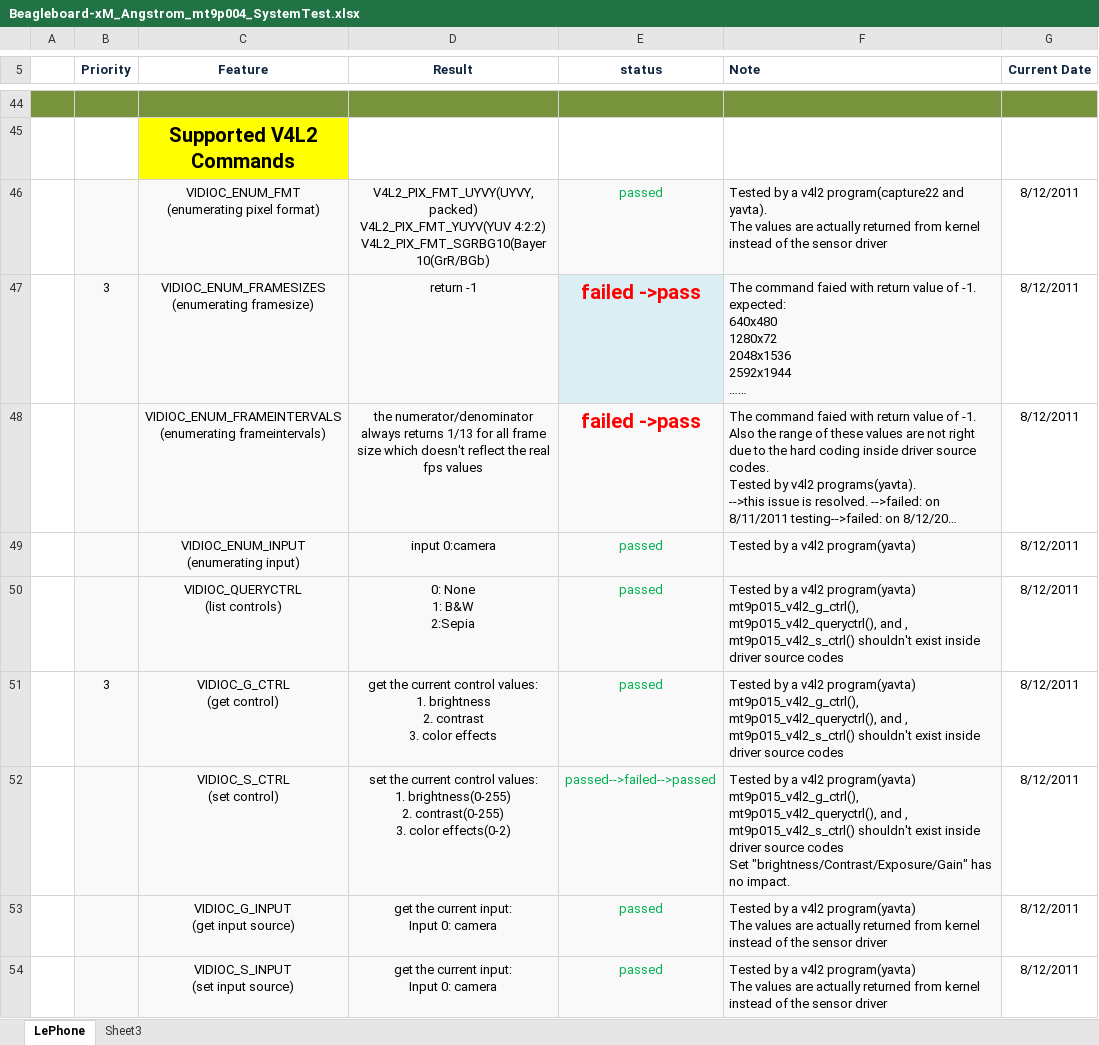
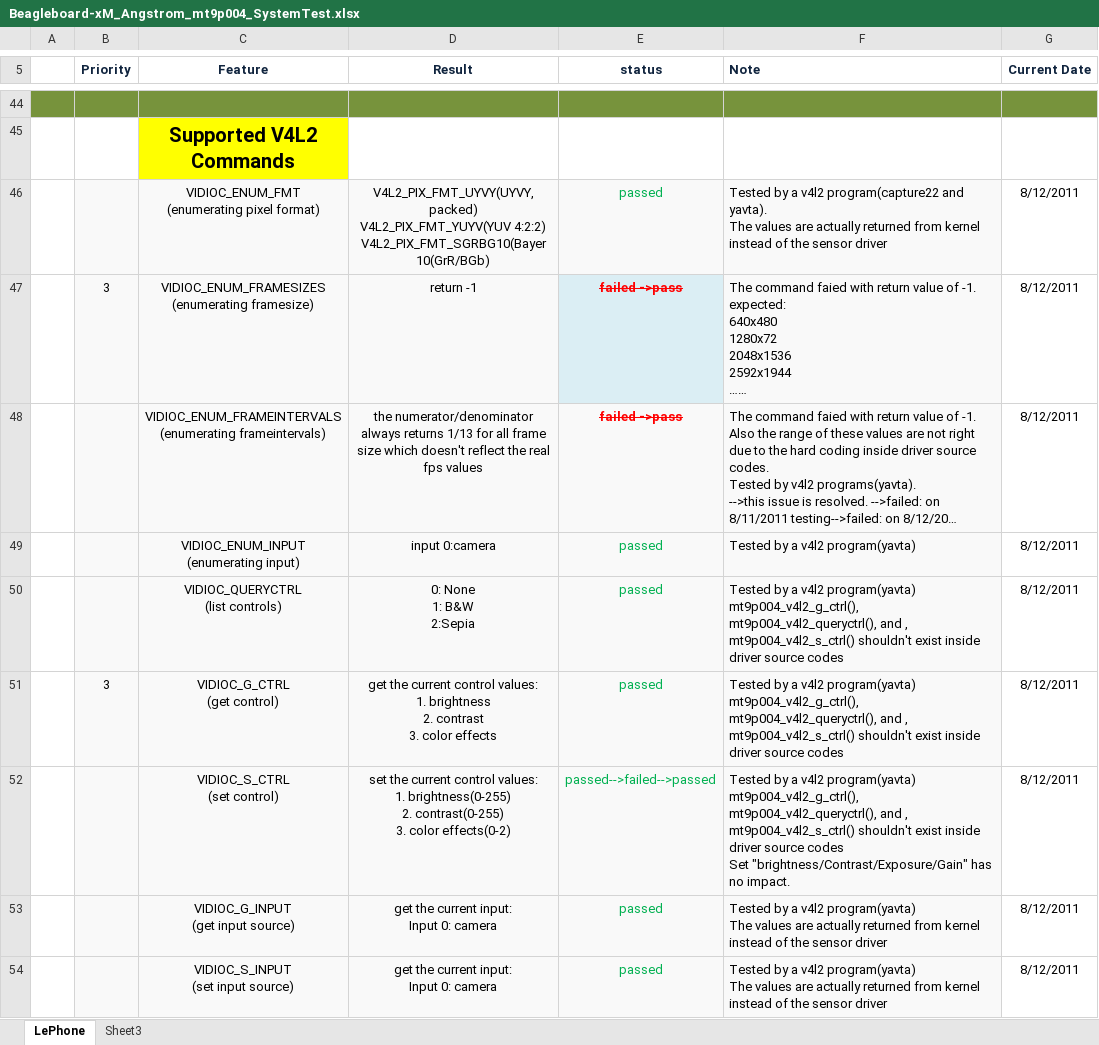
Before and after one commit to Robbie-Juelich/BeagleBoard-xM, an Excel workbook: MT9P004/Angstrom/Beagleboard-xM_Angstrom_mt9p004_SystemTest.xlsx, sheet LePhone, drawn as a sheet; only a part is shown, gaps mark what is left out; long unchanged cells end in …; values as stored, in another font and other column widths than the file's, no borders; charts and pictures and conditional formats and table styles not drawn; ↵ is a line break in a cell; the diff covers the shown part only; the diff names each change by its address in the sheet, - before the commit and + after, or states it on an @@ line.

```diff
--- a/MT9P004/Angstrom/Beagleboard-xM_Angstrom_mt9p004_SystemTest.xlsx (sheet LePhone)
+++ b/MT9P004/Angstrom/Beagleboard-xM_Angstrom_mt9p004_SystemTest.xlsx (sheet LePhone)
-E47:E48 strikethrough: off
+E47:E48 strikethrough: on, text size: smaller
-F50:F51 (Note): …v4l2 program(yavta) ↵ mt9p015_v4l2_g_ctrl(), mt9p015_v4l2_queryctrl(), and , mt9p015_v4l2_s_ctrl() shouldn't exist…
+F50:F51 (Note): …v4l2 program(yavta) ↵ mt9p004_v4l2_g_ctrl(), mt9p004_v4l2_queryctrl(), and , mt9p004_v4l2_s_ctrl() shouldn't exist…
-F52 (Note): …v4l2 program(yavta) ↵ mt9p015_v4l2_g_ctrl(), mt9p015_v4l2_queryctrl(), and , mt9p015_v4l2_s_ctrl() shouldn't exist…
+F52 (Note): …v4l2 program(yavta) ↵ mt9p004_v4l2_g_ctrl(), mt9p004_v4l2_queryctrl(), and , mt9p004_v4l2_s_ctrl() shouldn't exist…
```
Also changed, not shown: 5 edited cells and cell formats elsewhere in this sheet, charts or pictures, 9 other files.
